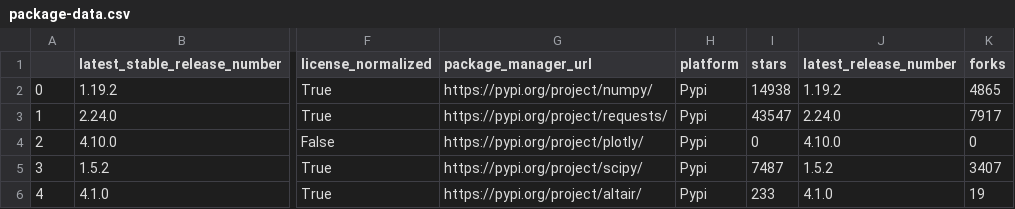
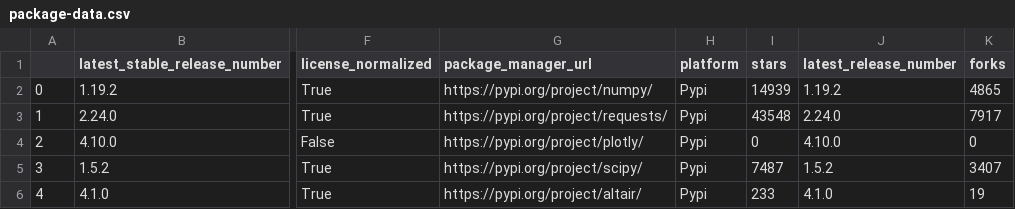
Before and after one commit to library-usage/library-sync, a CSV file: package-data.csv, drawn as a sheet; only a part is shown, gaps mark what is left out; the diff names each change by its address in the sheet, - before the commit and + after, or states it on an @@ line.

```diff
--- a/package-data.csv
+++ b/package-data.csv
-I2 (stars): 14938
+I2 (stars): 14939
-I3 (stars): 43547
+I3 (stars): 43548
```
